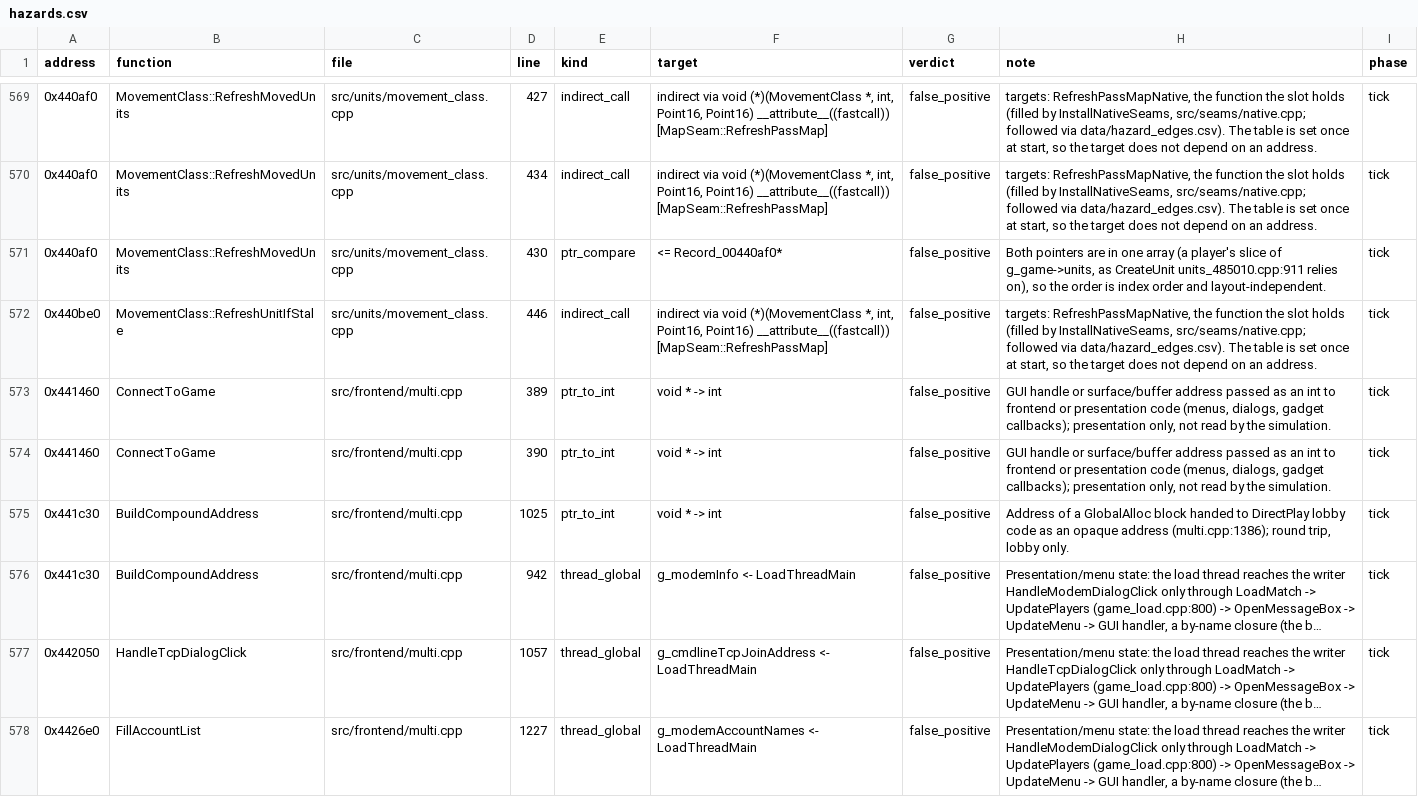
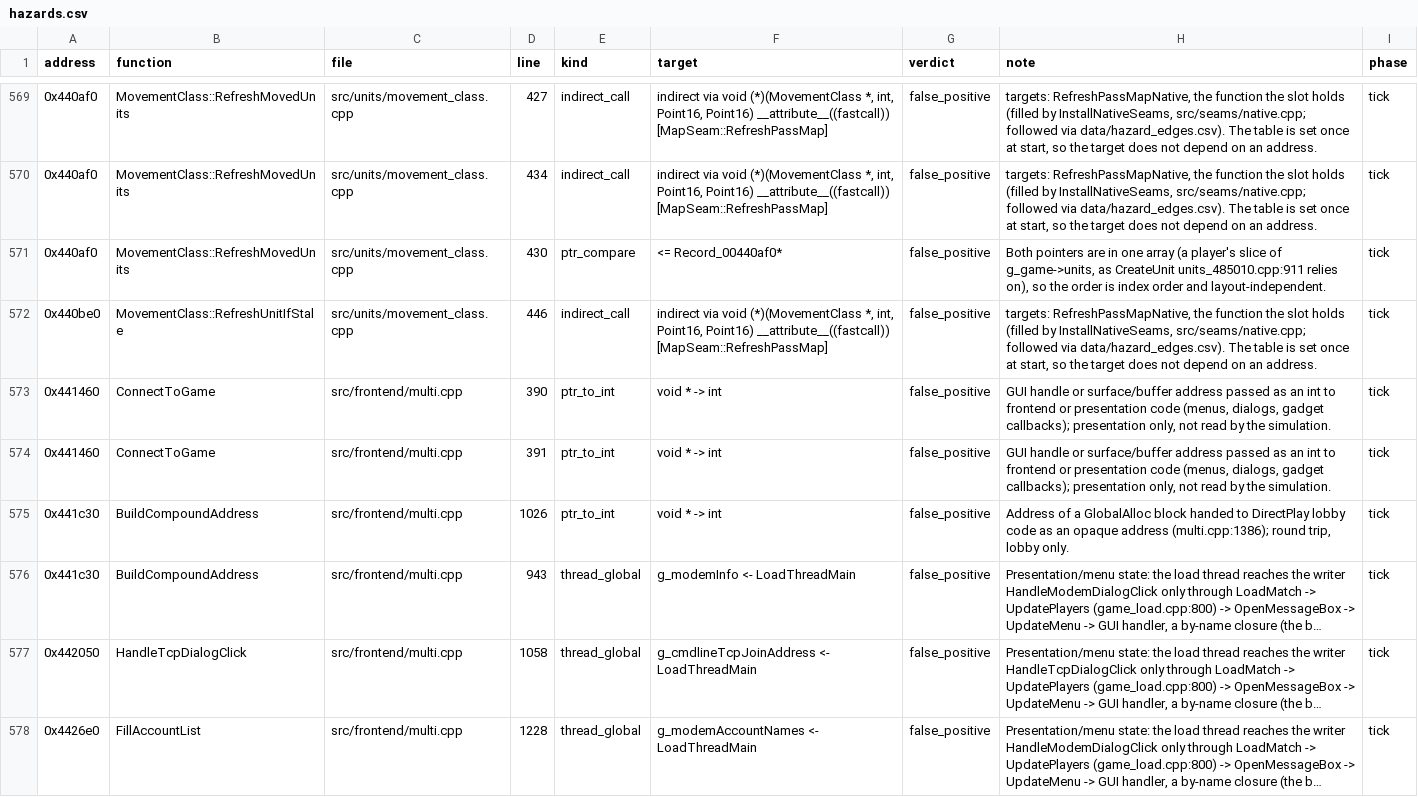
Before and after one commit to ozgb/byte-tactics-moddable, a CSV file: data/hazards.csv, drawn as a sheet; only a part is shown, gaps mark what is left out; long unchanged cells end in …; removed rows and columns are numbered as before the commit, all else as after; the diff covers the shown part only; the diff names each change by its address in the sheet, - before the commit and + after, or states it on an @@ line.

```diff
--- a/data/hazards.csv
+++ b/data/hazards.csv
-row 573: 0x441460 | ConnectToGame | src/frontend/multi.cpp | 389 | ptr_to_int | void * -> int | false_positive | GUI handle or surface/buffer address passed as an int to frontend or presentation code (menus, dialogs, gadget callbacks); presentation only, not read by the simulation. | tick
+row 574: 0x441460 | ConnectToGame | src/frontend/multi.cpp | 391 | ptr_to_int | void * -> int | false_positive | GUI handle or surface/buffer address passed as an int to frontend or presentation code (menus, dialogs, gadget callbacks); presentation only, not read by the simulation. | tick
-D575 (line): 1025
+D575 (line): 1026
-D576 (line): 942
+D576 (line): 943
-D577 (line): 1057
+D577 (line): 1058
-D578 (line): 1227
+D578 (line): 1228
```
Also changed, not shown: 1 added row, 1 removed row and 27 edited cells elsewhere in this file, 1 other file.
